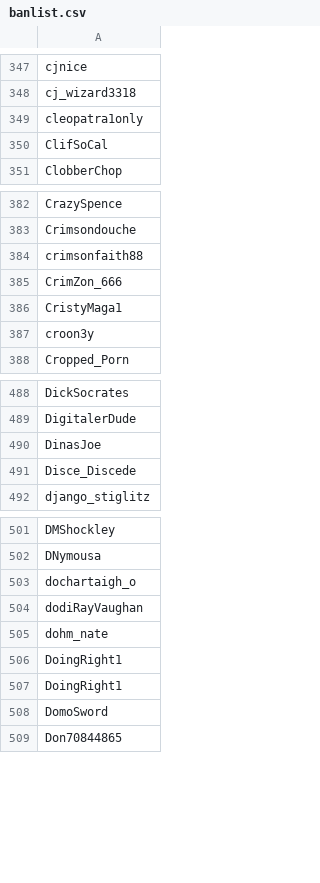
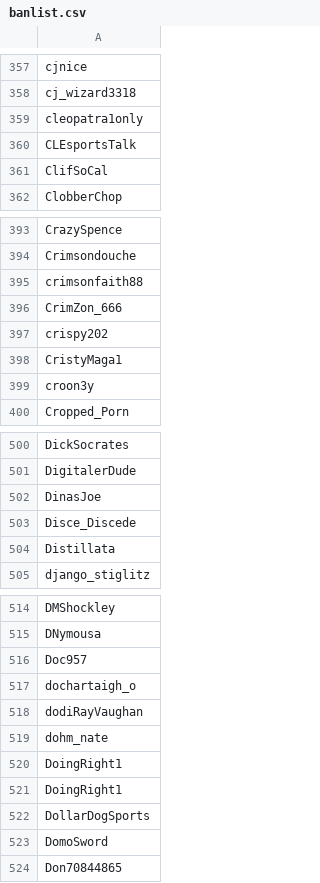
Before and after one commit to Adanufgail/BanParty, a CSV file: banlist.csv, drawn as a sheet; only a part is shown, gaps mark what is left out; the diff covers the shown part only; the diff names each change by its address in the sheet, - before the commit and + after, or states it on an @@ line.

```diff
--- a/banlist.csv
+++ b/banlist.csv
+row 360: CLEsportsTalk
+row 397: crispy202
+row 504: Distillata
+row 516: Doc957
+row 522: DollarDogSports
```
Also changed, not shown: 33 added rows elsewhere in this file, 1 other file.
